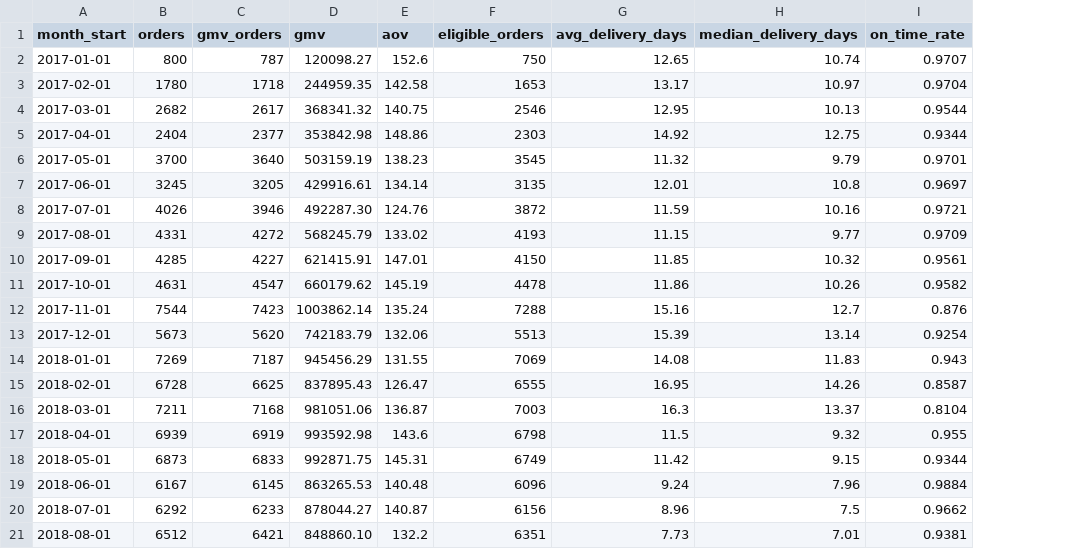
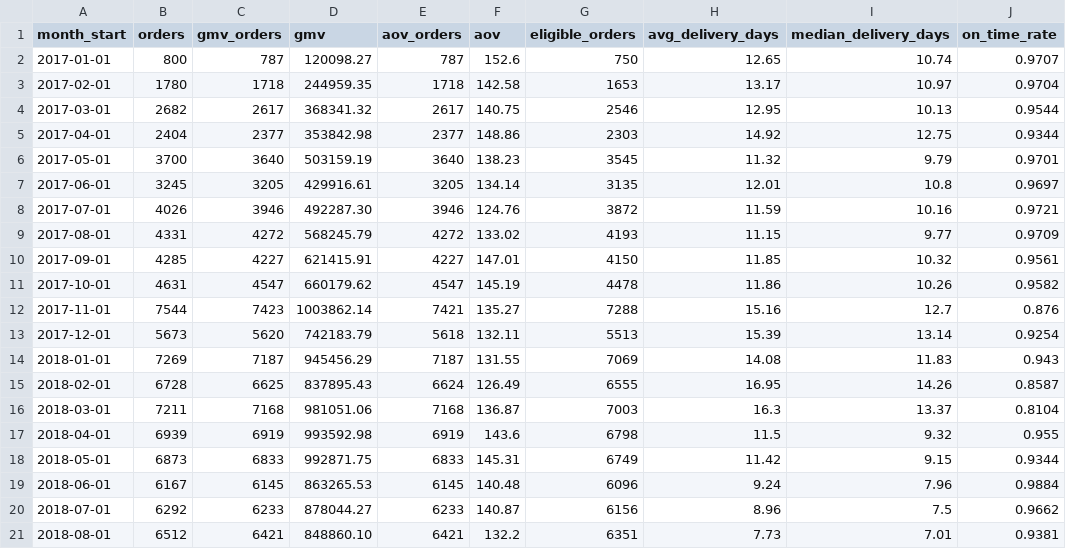
Before and after one commit to adi13apr/olist-delivery-analytics, a CSV file: data/exports/01_monthly_kpis.csv, drawn as a sheet; addresses are those after the commit; the diff names each change by its address in the sheet, - before the commit and + after, or states it on an @@ line.

```diff
--- a/data/exports/01_monthly_kpis.csv
+++ b/data/exports/01_monthly_kpis.csv
+column E (aov_orders), rows 2-21: 787 | 1718 | 2617 | 2377 | 3640 | 3205 | 3946 | 4272 | 4227 | 4547 | 7421 | 5618 | 7187 | 6624 | 7168 | 6919 | 6833 | 6145 | 6233 | 6421
-F12 (aov): 135.24
+F12 (aov): 135.27
-F13 (aov): 132.06
+F13 (aov): 132.11
-F15 (aov): 126.47
+F15 (aov): 126.49
```
Also changed, not shown: data/exports/09_black_friday.csv, 7 other files.
